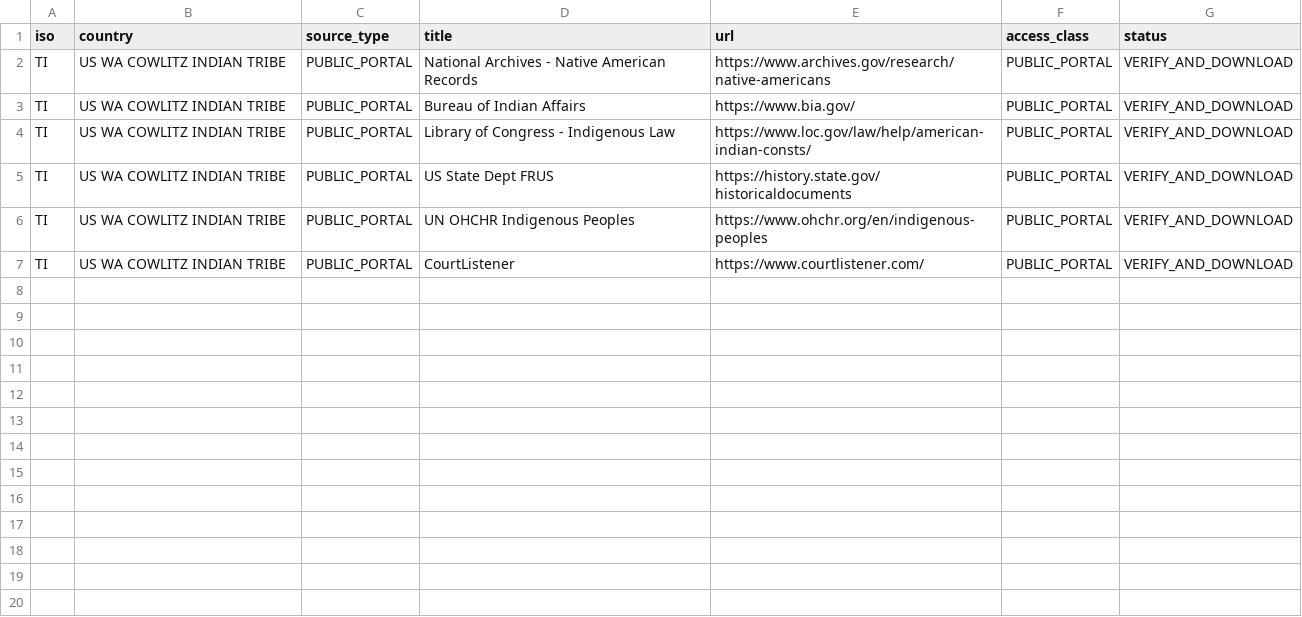
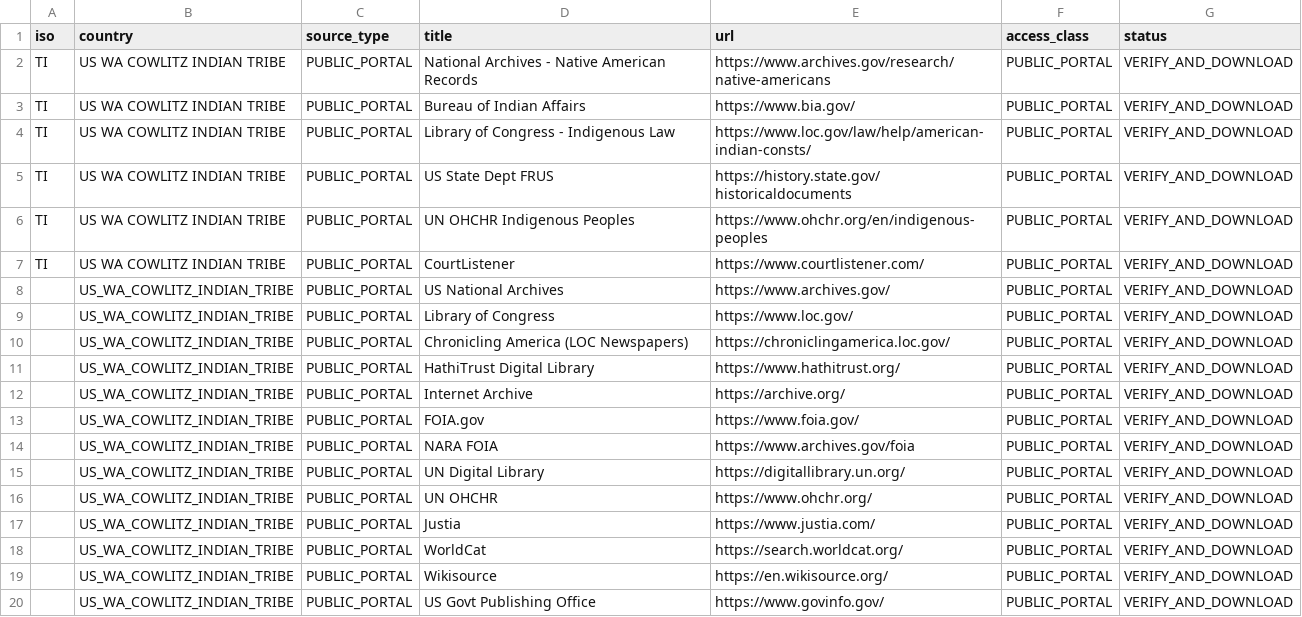
Before and after one commit to GlobalRestitutionAlliance/turtle-island-us-wa-cowlitz-indian-tribe-master-litigation, a CSV file: 03_Evidentiary_Exhibits/PRIMARY_PUBLIC_SOURCES.csv, drawn as a sheet; the diff names each change by its address in the sheet, - before the commit and + after, or states it on an @@ line.

Commit message:
Expand primary public source registries (Batch 2)

```diff
--- a/03_Evidentiary_Exhibits/PRIMARY_PUBLIC_SOURCES.csv
+++ b/03_Evidentiary_Exhibits/PRIMARY_PUBLIC_SOURCES.csv
+row 8:  | US_WA_COWLITZ_INDIAN_TRIBE | PUBLIC_PORTAL | US National Archives | https://www.archives.gov/ | PUBLIC_PORTAL | VERIFY_AND_DOWNLOAD
+row 9:  | US_WA_COWLITZ_INDIAN_TRIBE | PUBLIC_PORTAL | Library of Congress | https://www.loc.gov/ | PUBLIC_PORTAL | VERIFY_AND_DOWNLOAD
+row 10:  | US_WA_COWLITZ_INDIAN_TRIBE | PUBLIC_PORTAL | Chronicling America (LOC Newspapers) | https://chroniclingamerica.loc.gov/ | PUBLIC_PORTAL | VERIFY_AND_DOWNLOAD
+row 11:  | US_WA_COWLITZ_INDIAN_TRIBE | PUBLIC_PORTAL | HathiTrust Digital Library | https://www.hathitrust.org/ | PUBLIC_PORTAL | VERIFY_AND_DOWNLOAD
+row 12:  | US_WA_COWLITZ_INDIAN_TRIBE | PUBLIC_PORTAL | Internet Archive | https://archive.org/ | PUBLIC_PORTAL | VERIFY_AND_DOWNLOAD
+row 13:  | US_WA_COWLITZ_INDIAN_TRIBE | PUBLIC_PORTAL | FOIA.gov | https://www.foia.gov/ | PUBLIC_PORTAL | VERIFY_AND_DOWNLOAD
+row 14:  | US_WA_COWLITZ_INDIAN_TRIBE | PUBLIC_PORTAL | NARA FOIA | https://www.archives.gov/foia | PUBLIC_PORTAL | VERIFY_AND_DOWNLOAD
+row 15:  | US_WA_COWLITZ_INDIAN_TRIBE | PUBLIC_PORTAL | UN Digital Library | https://digitallibrary.un.org/ | PUBLIC_PORTAL | VERIFY_AND_DOWNLOAD
+row 16:  | US_WA_COWLITZ_INDIAN_TRIBE | PUBLIC_PORTAL | UN OHCHR | https://www.ohchr.org/ | PUBLIC_PORTAL | VERIFY_AND_DOWNLOAD
+row 17:  | US_WA_COWLITZ_INDIAN_TRIBE | PUBLIC_PORTAL | Justia | https://www.justia.com/ | PUBLIC_PORTAL | VERIFY_AND_DOWNLOAD
+row 18:  | US_WA_COWLITZ_INDIAN_TRIBE | PUBLIC_PORTAL | WorldCat | https://search.worldcat.org/ | PUBLIC_PORTAL | VERIFY_AND_DOWNLOAD
+row 19:  | US_WA_COWLITZ_INDIAN_TRIBE | PUBLIC_PORTAL | Wikisource | https://en.wikisource.org/ | PUBLIC_PORTAL | VERIFY_AND_DOWNLOAD
+row 20:  | US_WA_COWLITZ_INDIAN_TRIBE | PUBLIC_PORTAL | US Govt Publishing Office | https://www.govinfo.gov/ | PUBLIC_PORTAL | VERIFY_AND_DOWNLOAD
```
Also changed, not shown: 2 other files.
